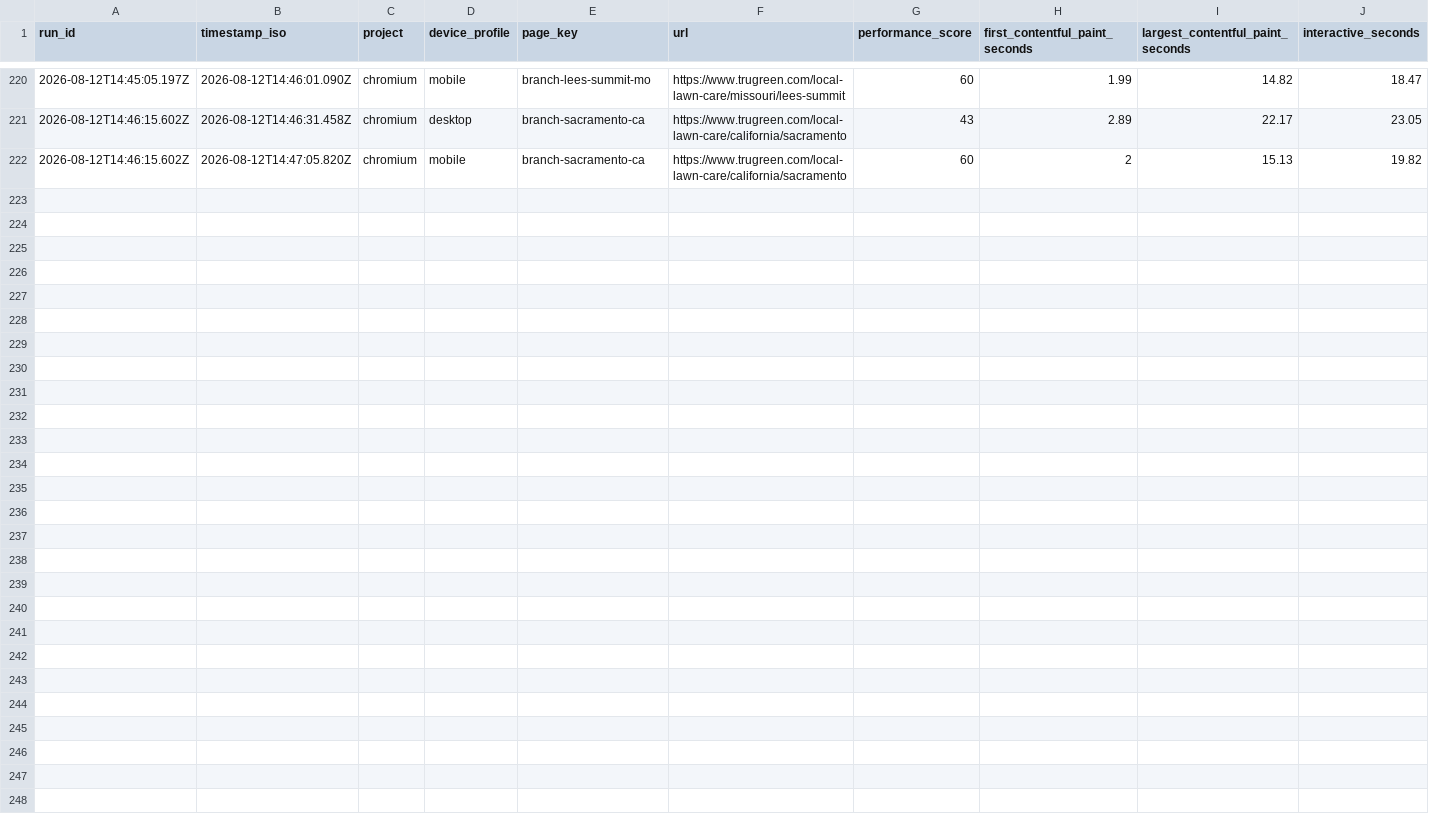
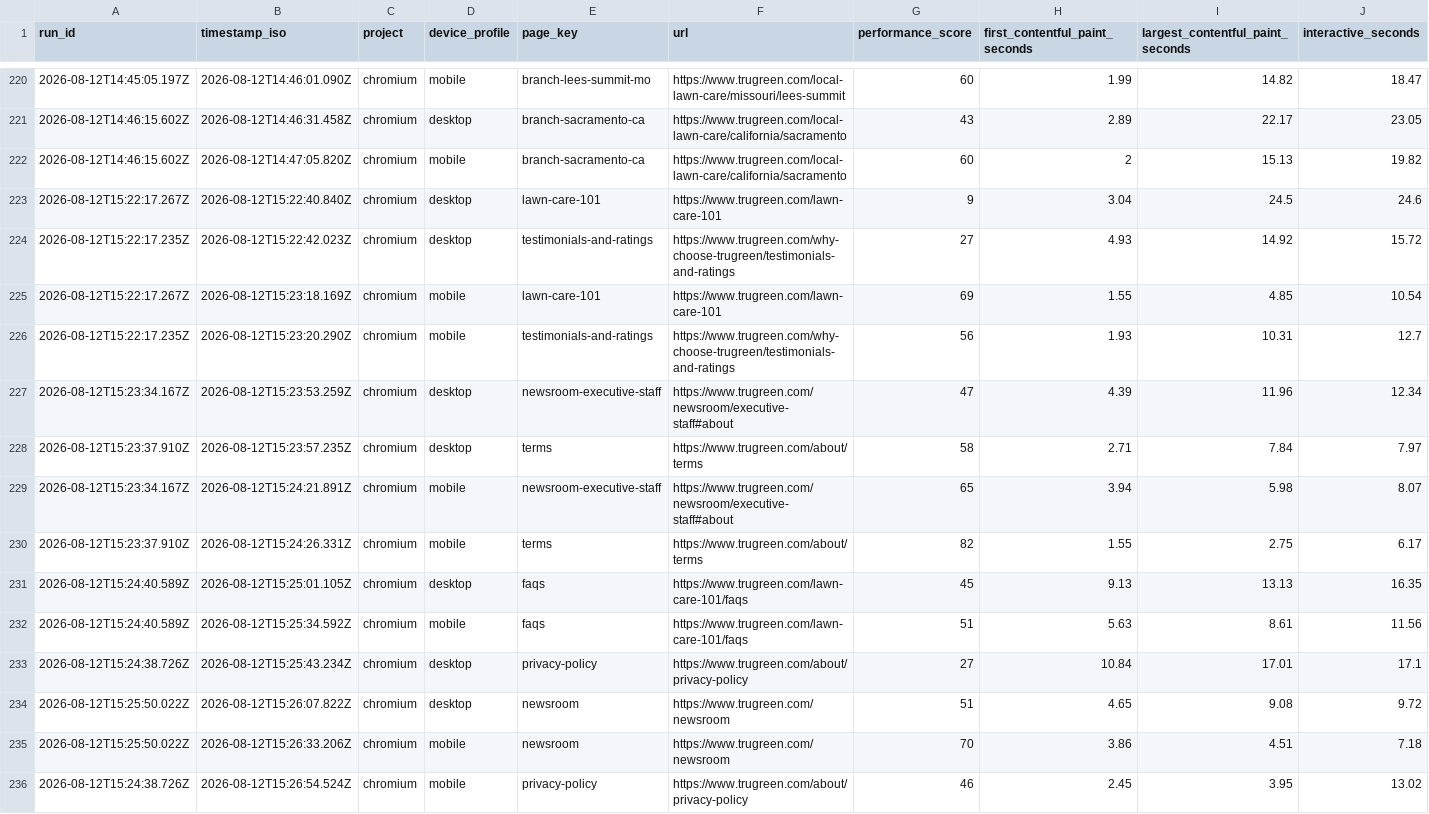
Before and after one commit to sharee-thompson/trugreen, a CSV file: performance/performance-report/performance-history-seconds.csv, drawn as a sheet; only a part is shown, gaps mark what is left out; rows hold the shown columns only; the diff names each change by its address in the sheet, - before the commit and + after, or states it on an @@ line.

```diff
--- a/performance/performance-report/performance-history-seconds.csv
+++ b/performance/performance-report/performance-history-seconds.csv
+row 223: 2026-08-12T15:22:17.267Z | 2026-08-12T15:22:40.840Z | chromium | desktop | lawn-care-101 | https://www.trugreen.com/lawn-care-101 | 9 | 3.04 | 24.5 | 24.6
+row 224: 2026-08-12T15:22:17.235Z | 2026-08-12T15:22:42.023Z | chromium | desktop | testimonials-and-ratings | https://www.trugreen.com/why-choose-trugreen/testimonials-and-ratings | 27 | 4.93 | 14.92 | 15.72
+row 225: 2026-08-12T15:22:17.267Z | 2026-08-12T15:23:18.169Z | chromium | mobile | lawn-care-101 | https://www.trugreen.com/lawn-care-101 | 69 | 1.55 | 4.85 | 10.54
+row 226: 2026-08-12T15:22:17.235Z | 2026-08-12T15:23:20.290Z | chromium | mobile | testimonials-and-ratings | https://www.trugreen.com/why-choose-trugreen/testimonials-and-ratings | 56 | 1.93 | 10.31 | 12.7
+row 227: 2026-08-12T15:23:34.167Z | 2026-08-12T15:23:53.259Z | chromium | desktop | newsroom-executive-staff | https://www.trugreen.com/newsroom/executive-staff#about | 47 | 4.39 | 11.96 | 12.34
+row 228: 2026-08-12T15:23:37.910Z | 2026-08-12T15:23:57.235Z | chromium | desktop | terms | https://www.trugreen.com/about/terms | 58 | 2.71 | 7.84 | 7.97
+row 229: 2026-08-12T15:23:34.167Z | 2026-08-12T15:24:21.891Z | chromium | mobile | newsroom-executive-staff | https://www.trugreen.com/newsroom/executive-staff#about | 65 | 3.94 | 5.98 | 8.07
+row 230: 2026-08-12T15:23:37.910Z | 2026-08-12T15:24:26.331Z | chromium | mobile | terms | https://www.trugreen.com/about/terms | 82 | 1.55 | 2.75 | 6.17
+row 231: 2026-08-12T15:24:40.589Z | 2026-08-12T15:25:01.105Z | chromium | desktop | faqs | https://www.trugreen.com/lawn-care-101/faqs | 45 | 9.13 | 13.13 | 16.35
+row 232: 2026-08-12T15:24:40.589Z | 2026-08-12T15:25:34.592Z | chromium | mobile | faqs | https://www.trugreen.com/lawn-care-101/faqs | 51 | 5.63 | 8.61 | 11.56
+row 233: 2026-08-12T15:24:38.726Z | 2026-08-12T15:25:43.234Z | chromium | desktop | privacy-policy | https://www.trugreen.com/about/privacy-policy | 27 | 10.84 | 17.01 | 17.1
+row 234: 2026-08-12T15:25:50.022Z | 2026-08-12T15:26:07.822Z | chromium | desktop | newsroom | https://www.trugreen.com/newsroom | 51 | 4.65 | 9.08 | 9.72
+row 235: 2026-08-12T15:25:50.022Z | 2026-08-12T15:26:33.206Z | chromium | mobile | newsroom | https://www.trugreen.com/newsroom | 70 | 3.86 | 4.51 | 7.18
+row 236: 2026-08-12T15:24:38.726Z | 2026-08-12T15:26:54.524Z | chromium | mobile | privacy-policy | https://www.trugreen.com/about/privacy-policy | 46 | 2.45 | 3.95 | 13.02
```
Also changed, not shown: 21 other files.
